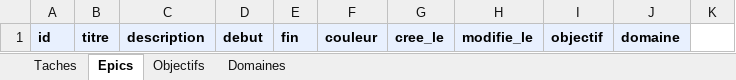
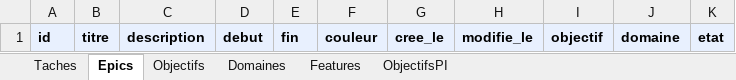
Before and after one commit to tmarmed/Default, an Excel workbook: modele/Taches.xlsx, sheet Epics, drawn as a sheet; values as stored, in another font and other column widths than the file's, no borders; the diff names each change by its address in the sheet, - before the commit and + after, or states it on an @@ line.

```diff
--- a/modele/Taches.xlsx (sheet Epics)
+++ b/modele/Taches.xlsx (sheet Epics)
+sheet tab: Features
+sheet tab: ObjectifsPI
-K1: (empty)
+K1: etat
-K1 fill: none
+K1 fill: #E8F0FE
```
Also changed, not shown: sheet Taches, 6 other files.
